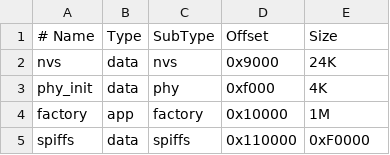
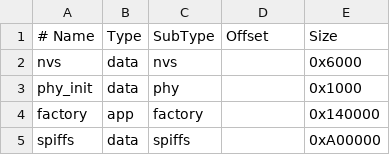
Before and after one commit to nithilaP/sdcloud_applications, a CSV file: partitions.csv, drawn as a sheet; the diff names each change by its address in the sheet, - before the commit and + after, or states it on an @@ line.

```diff
--- a/partitions.csv
+++ b/partitions.csv
-D2: 0x9000
+D2: (empty)
-E2: 24K
+E2: 0x6000
-D3: 0xf000
+D3: (empty)
-E3: 4K
+E3: 0x1000
-D4: 0x10000
+D4: (empty)
-E4: 1M
+E4: 0x140000
-D5: 0x110000
+D5: (empty)
-E5: 0xF0000
+E5: 0xA00000
```
Also changed, not shown: 5 other files.
